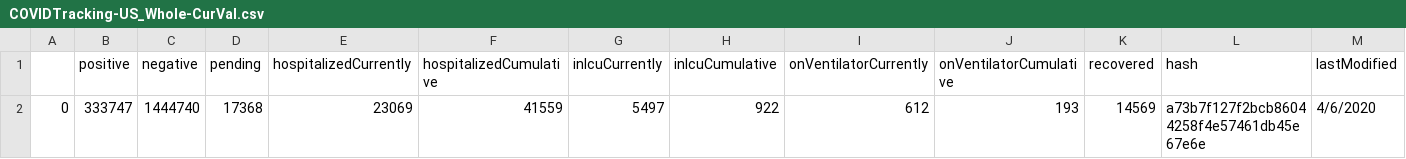
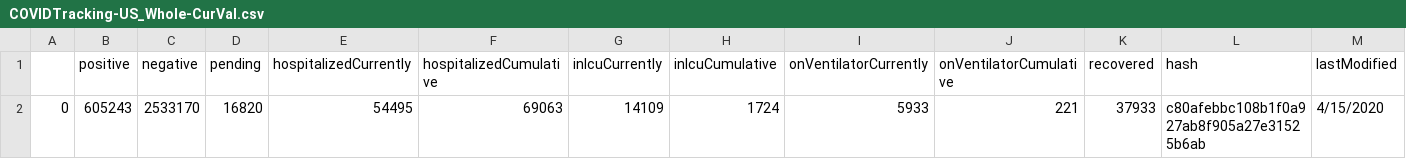
Before and after one commit to NickSadjoli/Week4_GlobalForecast_COVID19, a CSV file: input/COVIDTracking-US_Whole-CurVal.csv, drawn as a sheet; only a part is shown; removed rows and columns are numbered as before the commit, all else as after; rows hold the shown columns only; the diff names each change by its address in the sheet, - before the commit and + after, or states it on an @@ line.

```diff
--- a/input/COVIDTracking-US_Whole-CurVal.csv
+++ b/input/COVIDTracking-US_Whole-CurVal.csv
-row 2: 0 | 333747 | 1444740 | 17368 | 23069 | 41559 | 5497 | 922 | 612 | 193 | 14569 | a73b7f127f2bcb86044258f4e57461db45e67e6e | 4/6/2020
+row 2: 0 | 605243 | 2533170 | 16820 | 54495 | 69063 | 14109 | 1724 | 5933 | 221 | 37933 | c80afebbc108b1f0a927ab8f905a27e31525b6ab | 4/15/2020
```
Also changed, not shown: input/COVIDTracking-US_PerStates-CurVal.csv, input/COVIDTracking-US_Whole-Timeseries.csv, 3 other files.
